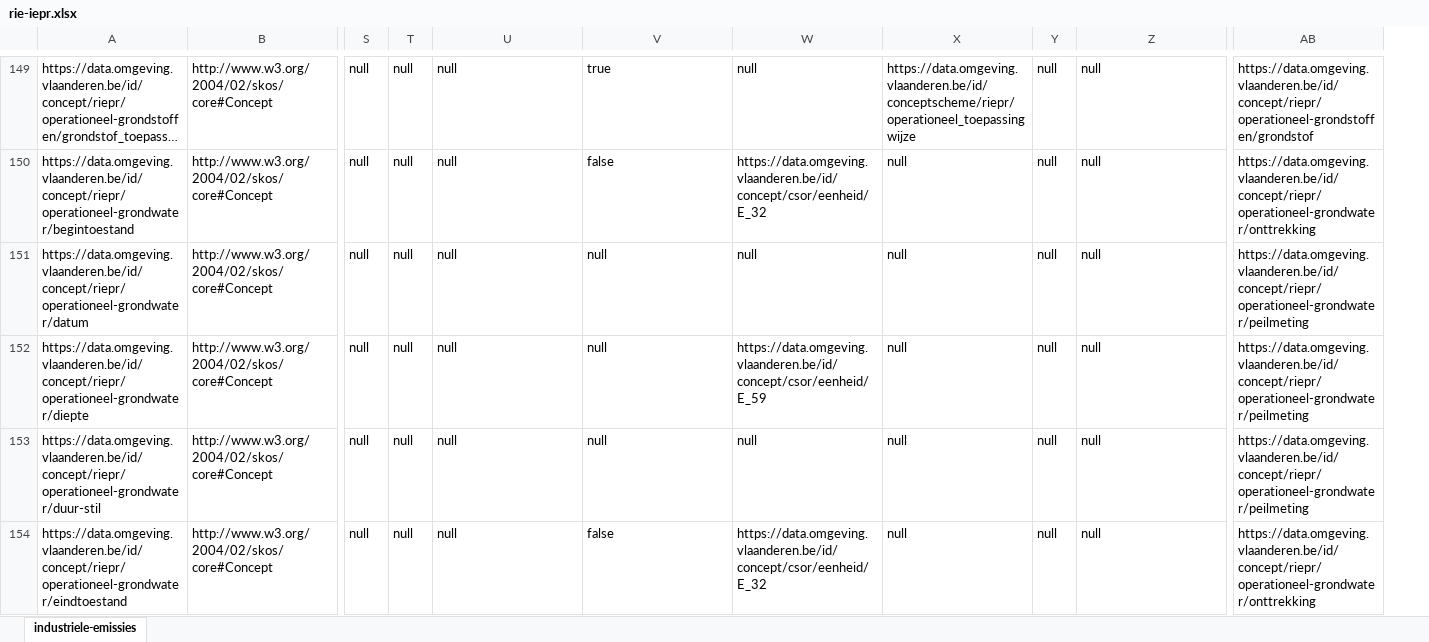
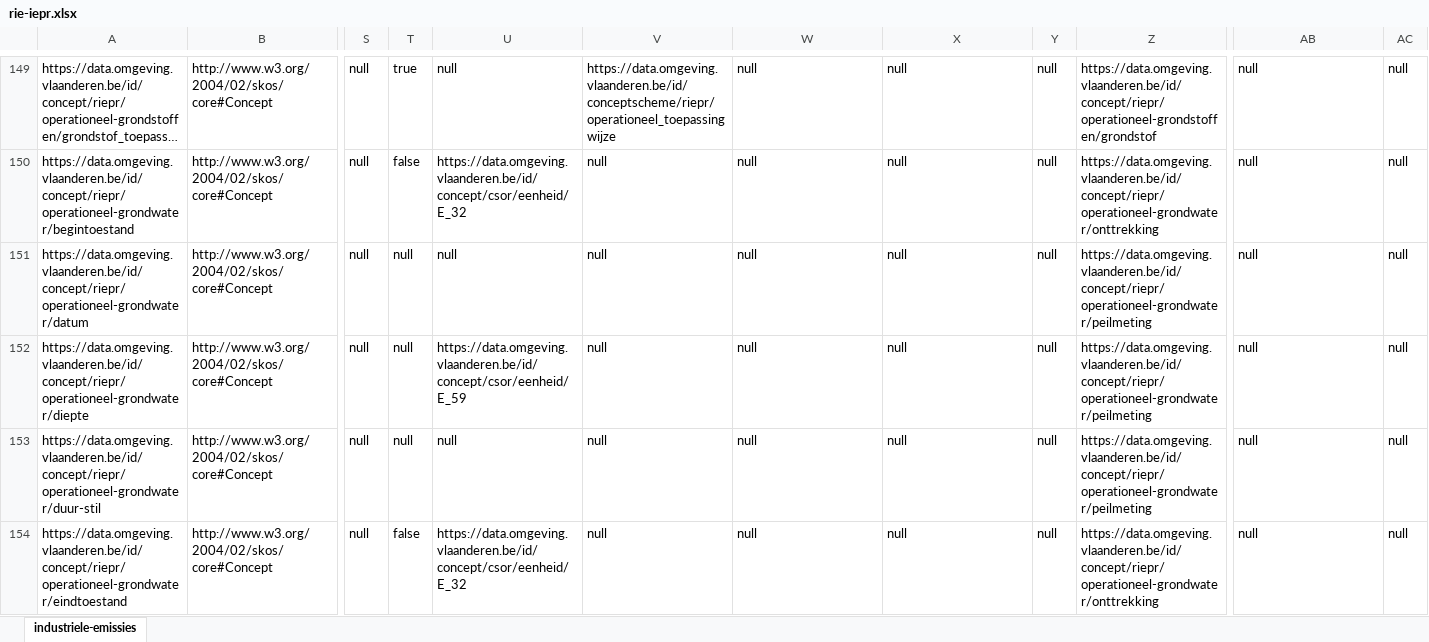
Before and after one commit to milieuinfo/codelijst-rie-iepr, an Excel workbook: src/main/resources/be/vlaanderen/omgeving/data/id/conceptscheme/rie-iepr/rie-iepr.xlsx, sheet industriele-emissies, drawn as a sheet; only a part is shown, gaps mark what is left out; long unchanged cells end in …; values as stored, in another font and other column widths than the file's, no borders; the diff covers the shown part only; the diff names each change by its address in the sheet, - before the commit and + after, or states it on an @@ line.

```diff
--- a/src/main/resources/be/vlaanderen/omgeving/data/id/conceptscheme/rie-iepr/rie-iepr.xlsx (sheet industriele-emissies)
+++ b/src/main/resources/be/vlaanderen/omgeving/data/id/conceptscheme/rie-iepr/rie-iepr.xlsx (sheet industriele-emissies)
+column AC, rows 149-154: all null
-T149: null
+T149: true
-V149: true
+V149: https://data.omgeving.vlaanderen.be/id/conceptscheme/riepr/operationeel_toepassingwijze
-X149: https://data.omgeving.vlaanderen.be/id/conceptscheme/riepr/operationeel_toepassingwijze
+X149: null
-Z149: null
+Z149: https://data.omgeving.vlaanderen.be/id/concept/riepr/operationeel-grondstoffen/grondstof
-AB149: https://data.omgeving.vlaanderen.be/id/concept/riepr/operationeel-grondstoffen/grondstof
+AB149: null
-T150: null
+T150: false
-U150: null
+U150: https://data.omgeving.vlaanderen.be/id/concept/csor/eenheid/E_32
-V150: false
+V150: null
-W150: https://data.omgeving.vlaanderen.be/id/concept/csor/eenheid/E_32
+W150: null
-Z150: null
+Z150: https://data.omgeving.vlaanderen.be/id/concept/riepr/operationeel-grondwater/onttrekking
-AB150: https://data.omgeving.vlaanderen.be/id/concept/riepr/operationeel-grondwater/onttrekking
+AB150: null
-Z151:Z153: null
+Z151:Z153: https://data.omgeving.vlaanderen.be/id/concept/riepr/operationeel-grondwater/peilmeting
-AB151:AB153: https://data.omgeving.vlaanderen.be/id/concept/riepr/operationeel-grondwater/peilmeting
+AB151:AB153: null
-U152: null
+U152: https://data.omgeving.vlaanderen.be/id/concept/csor/eenheid/E_59
-W152: https://data.omgeving.vlaanderen.be/id/concept/csor/eenheid/E_59
+W152: null
-T154: null
+T154: false
-U154: null
+U154: https://data.omgeving.vlaanderen.be/id/concept/csor/eenheid/E_32
-V154: false
+V154: null
-W154: https://data.omgeving.vlaanderen.be/id/concept/csor/eenheid/E_32
+W154: null
-Z154: null
+Z154: https://data.omgeving.vlaanderen.be/id/concept/riepr/operationeel-grondwater/onttrekking
-AB154: https://data.omgeving.vlaanderen.be/id/concept/riepr/operationeel-grondwater/onttrekking
+AB154: null
```
Also changed, not shown: 812 edited cells elsewhere in this sheet, 23 other files.
